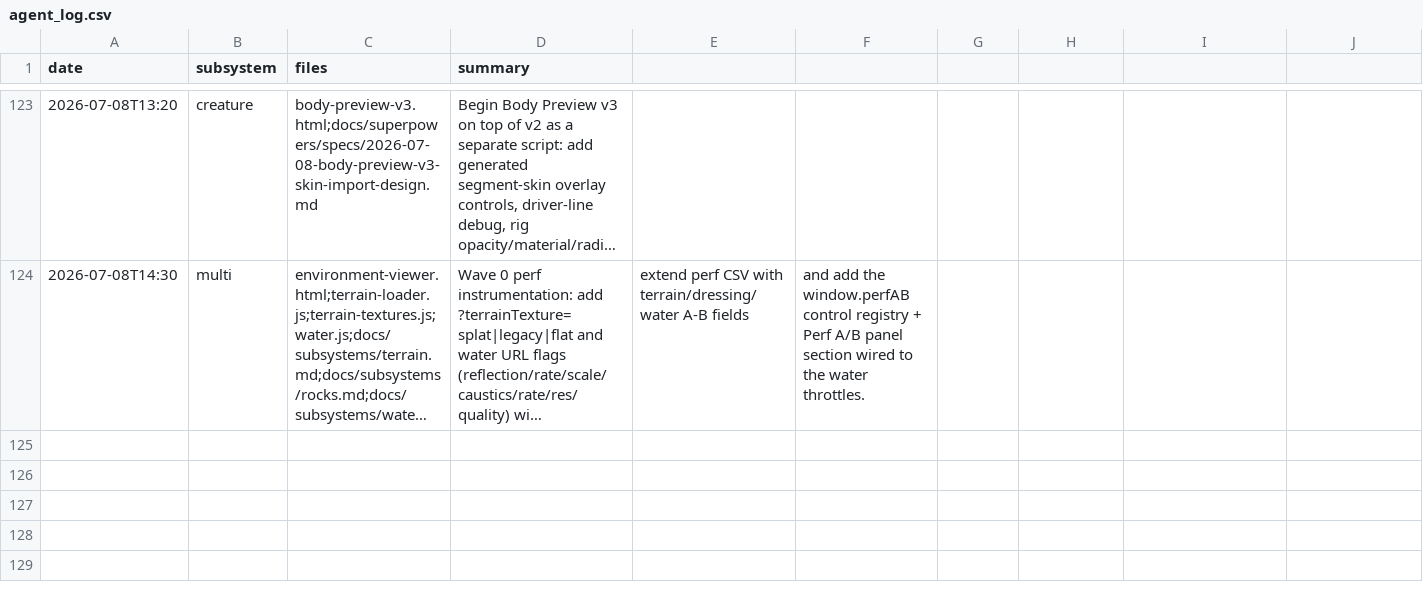
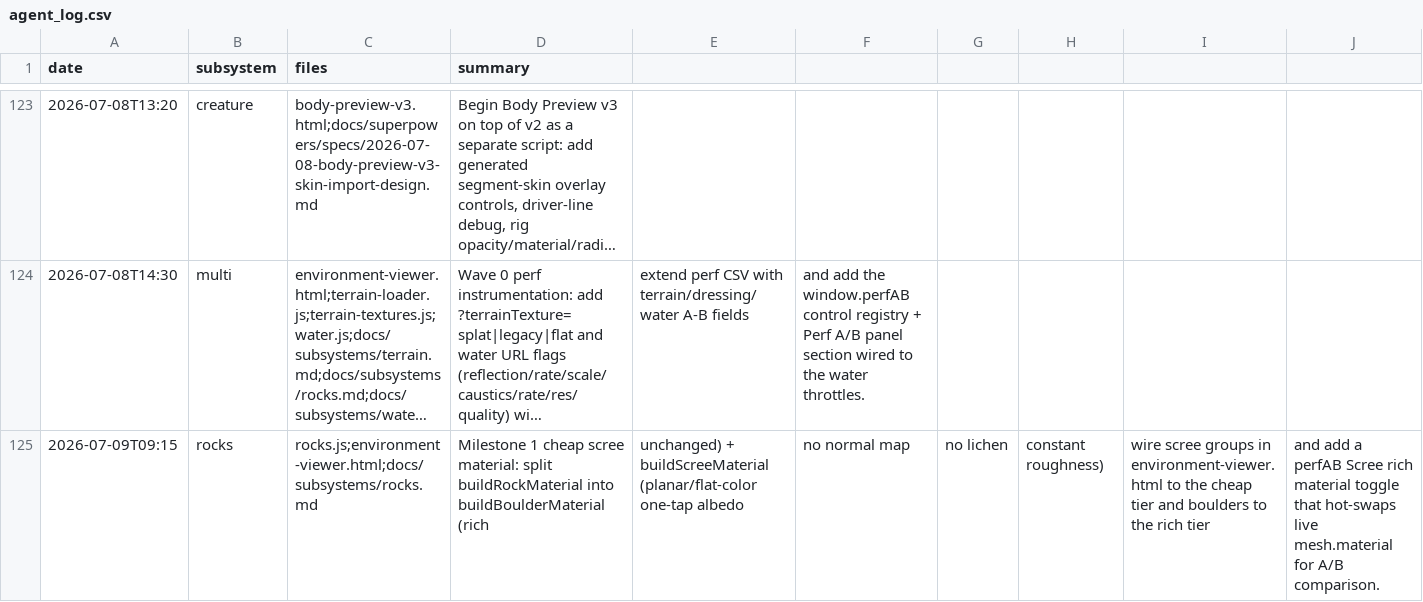
Before and after one commit to msankofa/workshop-webgpu, a CSV file: agent_log.csv, drawn as a sheet; only a part is shown, gaps mark what is left out; long unchanged cells end in …; the diff names each change by its address in the sheet, - before the commit and + after, or states it on an @@ line.

```diff
--- a/agent_log.csv
+++ b/agent_log.csv
+row 125: 2026-07-09T09:15 | rocks | rocks.js;environment-viewer.html;docs/subsystems/rocks.md | Milestone 1 cheap scree material: split buildRockMaterial into buildBoulderMaterial (rich | unchanged) + buildScreeMaterial (planar/flat-color one-tap albedo | no normal map | no lichen | constant roughness) | wire scree groups in environment-viewer.html to the cheap tier and boulders to the rich tier | and add a perfAB Scree rich material toggle that hot-swaps live mesh.material for A/B comparison.
```
Also changed, not shown: 3 other files.
